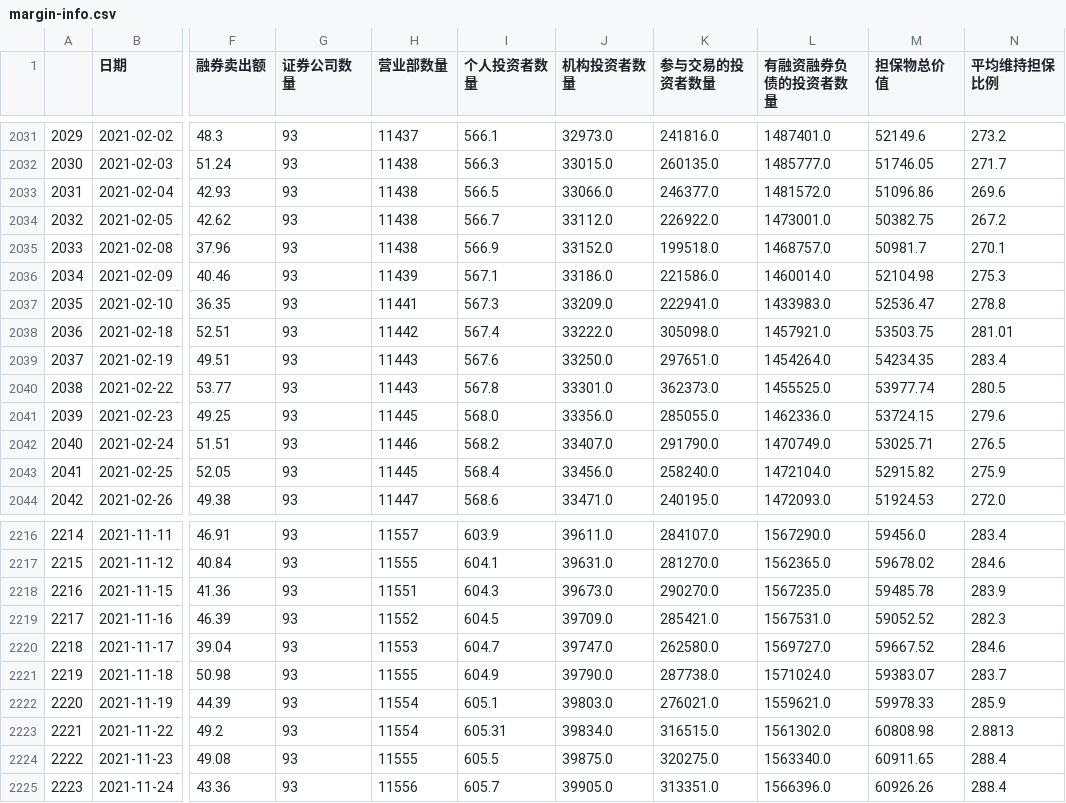
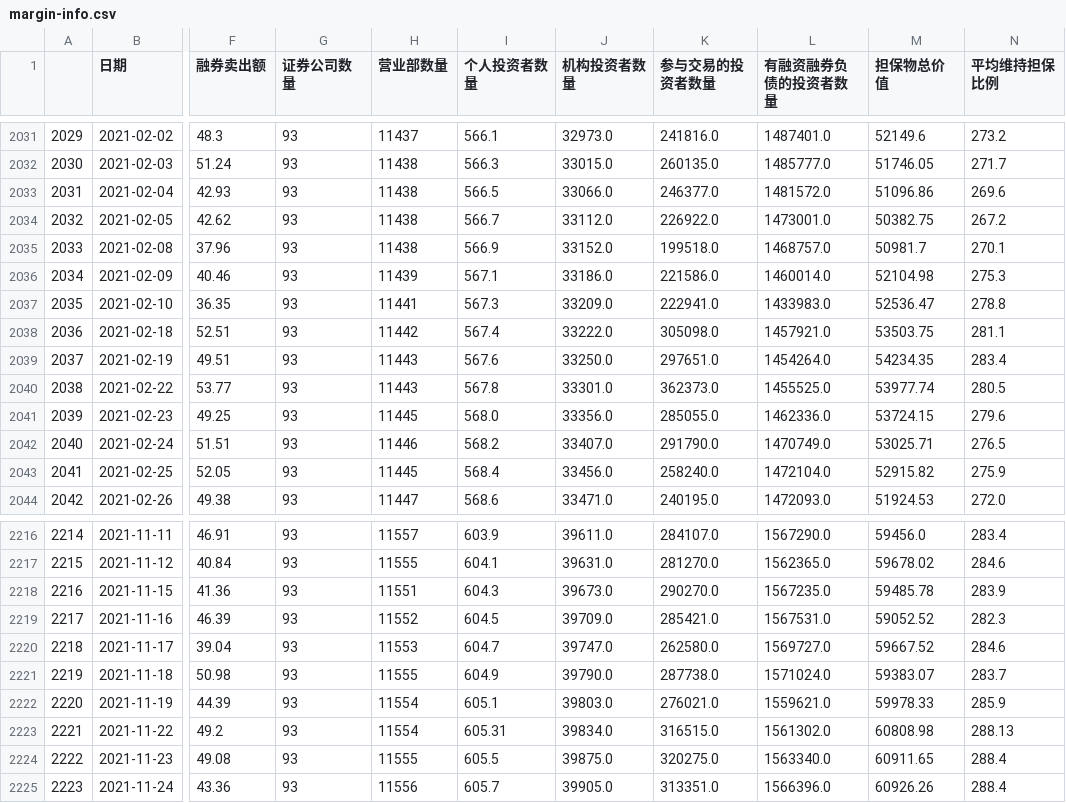
Before and after one commit to jamelouis/investment-tools, a CSV file: public/csv/margin-info.csv, drawn as a sheet; only a part is shown, gaps mark what is left out; the diff covers the shown part only; the diff names each change by its address in the sheet, - before the commit and + after, or states it on an @@ line.

```diff
--- a/public/csv/margin-info.csv
+++ b/public/csv/margin-info.csv
-N2038 (平均维持担保比例): 281.01
+N2038 (平均维持担保比例): 281.1
-N2223 (平均维持担保比例): 2.8813
+N2223 (平均维持担保比例): 288.13
```
Also changed, not shown: 1 added row and 65 edited cells elsewhere in this file, public/csv/bond-rate.csv.
